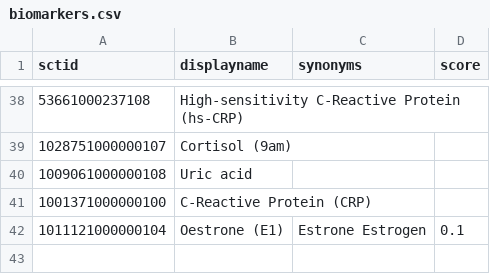
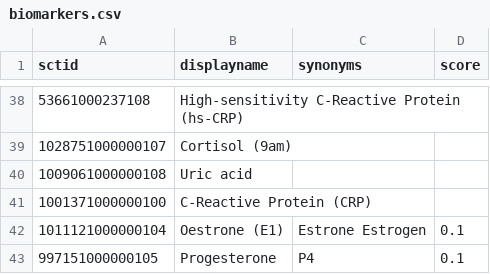
Before and after one commit to stupidpupil/blood_test_finder, a CSV file: biomarkers.csv, drawn as a sheet; only a part is shown, gaps mark what is left out.

Commit message:
Add Progesterone

```diff
--- a/biomarkers.csv
+++ b/biomarkers.csv
@@ -42 +42,2 @@ sctid,displayname,synonyms,score
 1011121000000104,Oestrone (E1),Estrone Estrogen,0.1
+997151000000105,Progesterone,P4,0.1
```
Also changed, not shown: 1 other file.
